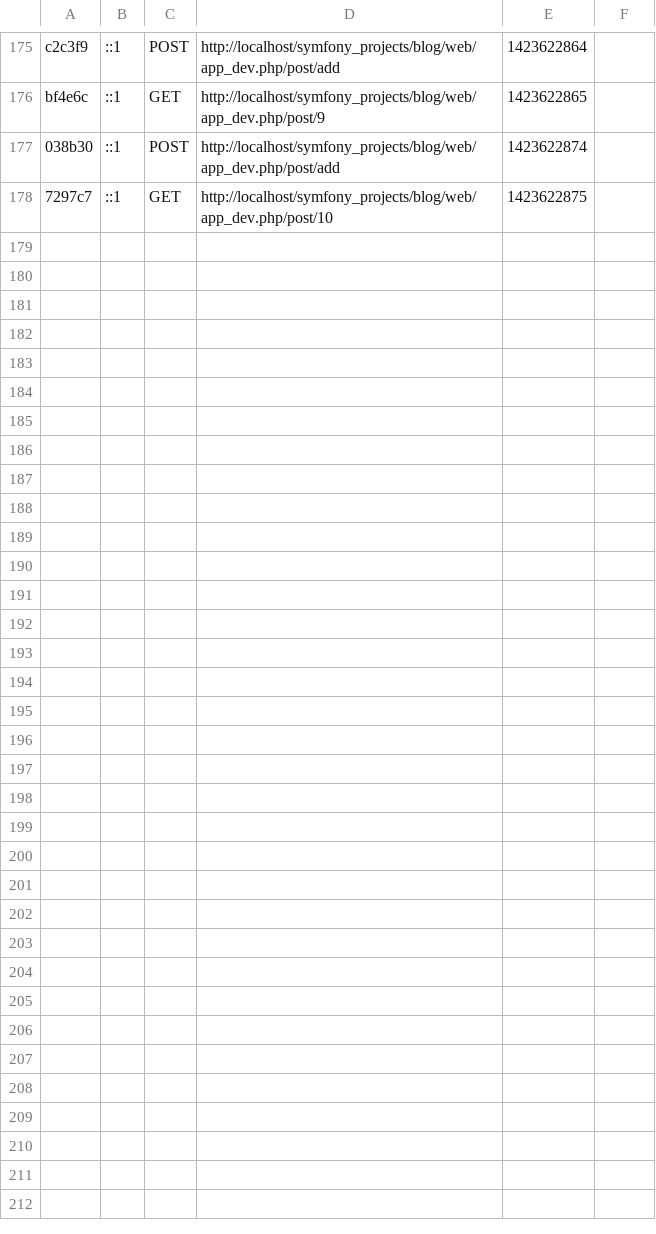
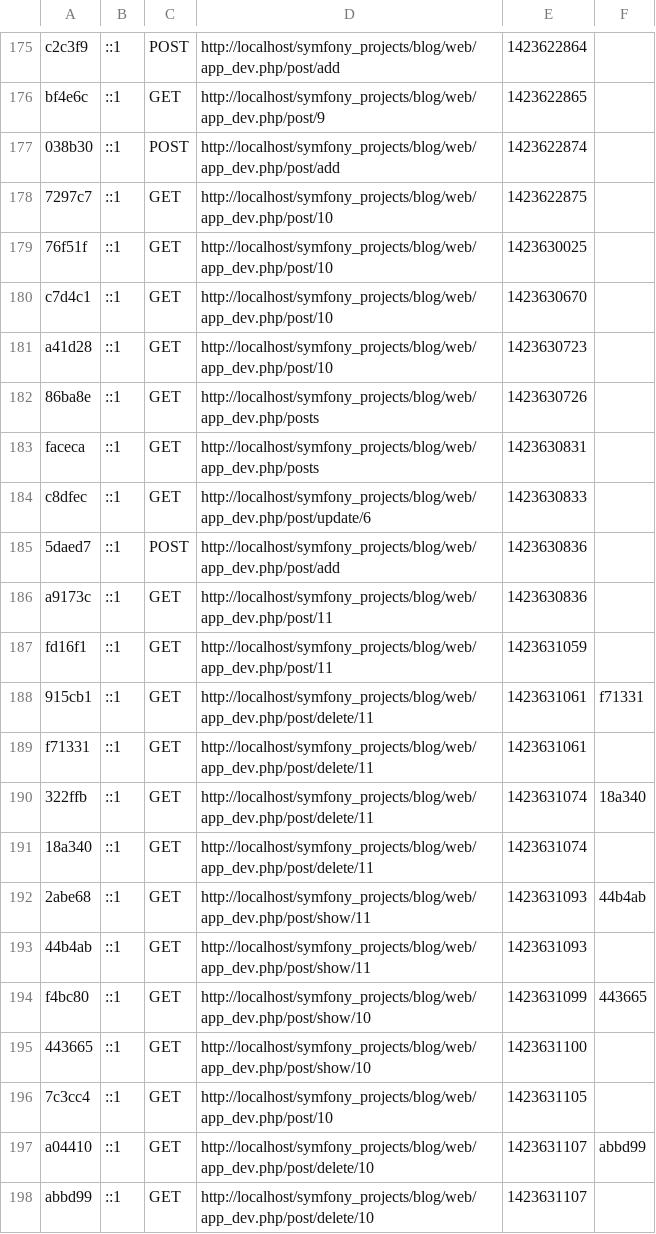
Before and after one commit to emmanueldd/blogSymfony, a CSV file: app/cache/dev/profiler/index.csv, drawn as a sheet; only a part is shown, gaps mark what is left out; the diff covers the shown part only.

```diff
--- a/app/cache/dev/profiler/index.csv
+++ b/app/cache/dev/profiler/index.csv
@@ -178 +178,21 @@ bf4e6c,::1,GET,http://localhost/symfony_projects/blog/web/app_dev.php/post/9,142
 7297c7,::1,GET,http://localhost/symfony_projects/blog/web/app_dev.php/post/10,1423622875,
+76f51f,::1,GET,http://localhost/symfony_projects/blog/web/app_dev.php/post/10,1423630025,
+c7d4c1,::1,GET,http://localhost/symfony_projects/blog/web/app_dev.php/post/10,1423630670,
+a41d28,::1,GET,http://localhost/symfony_projects/blog/web/app_dev.php/post/10,1423630723,
+86ba8e,::1,GET,http://localhost/symfony_projects/blog/web/app_dev.php/posts,1423630726,
+faceca,::1,GET,http://localhost/symfony_projects/blog/web/app_dev.php/posts,1423630831,
+c8dfec,::1,GET,http://localhost/symfony_projects/blog/web/app_dev.php/post/update/6,1423630833,
+5daed7,::1,POST,http://localhost/symfony_projects/blog/web/app_dev.php/post/add,1423630836,
+a9173c,::1,GET,http://localhost/symfony_projects/blog/web/app_dev.php/post/11,1423630836,
+fd16f1,::1,GET,http://localhost/symfony_projects/blog/web/app_dev.php/post/11,1423631059,
+915cb1,::1,GET,http://localhost/symfony_projects/blog/web/app_dev.php/post/delete/11,1423631061,f71331
+f71331,::1,GET,http://localhost/symfony_projects/blog/web/app_dev.php/post/delete/11,1423631061,
+322ffb,::1,GET,http://localhost/symfony_projects/blog/web/app_dev.php/post/delete/11,1423631074,18a340
+18a340,::1,GET,http://localhost/symfony_projects/blog/web/app_dev.php/post/delete/11,1423631074,
+2abe68,::1,GET,http://localhost/symfony_projects/blog/web/app_dev.php/post/show/11,1423631093,44b4ab
+44b4ab,::1,GET,http://localhost/symfony_projects/blog/web/app_dev.php/post/show/11,1423631093,
+f4bc80,::1,GET,http://localhost/symfony_projects/blog/web/app_dev.php/post/show/10,1423631099,443665
+443665,::1,GET,http://localhost/symfony_projects/blog/web/app_dev.php/post/show/10,1423631100,
+7c3cc4,::1,GET,http://localhost/symfony_projects/blog/web/app_dev.php/post/10,1423631105,
+a04410,::1,GET,http://localhost/symfony_projects/blog/web/app_dev.php/post/delete/10,1423631107,abbd99
+abbd99,::1,GET,http://localhost/symfony_projects/blog/web/app_dev.php/post/delete/10,1423631107,
```
Also changed, not shown: 11 added rows elsewhere in this file, 43 other files.
